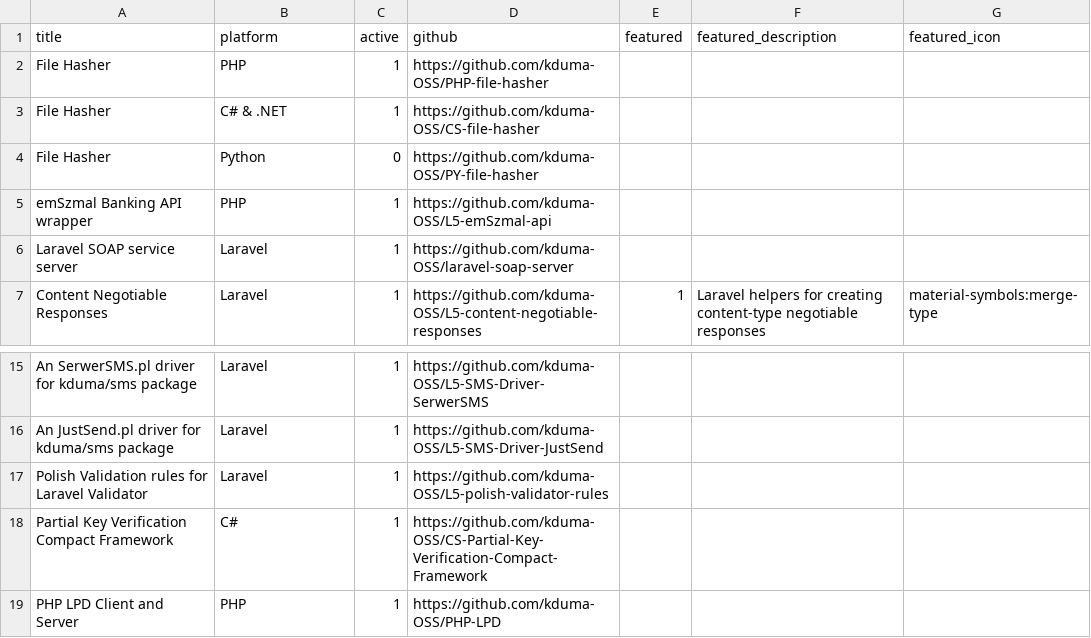
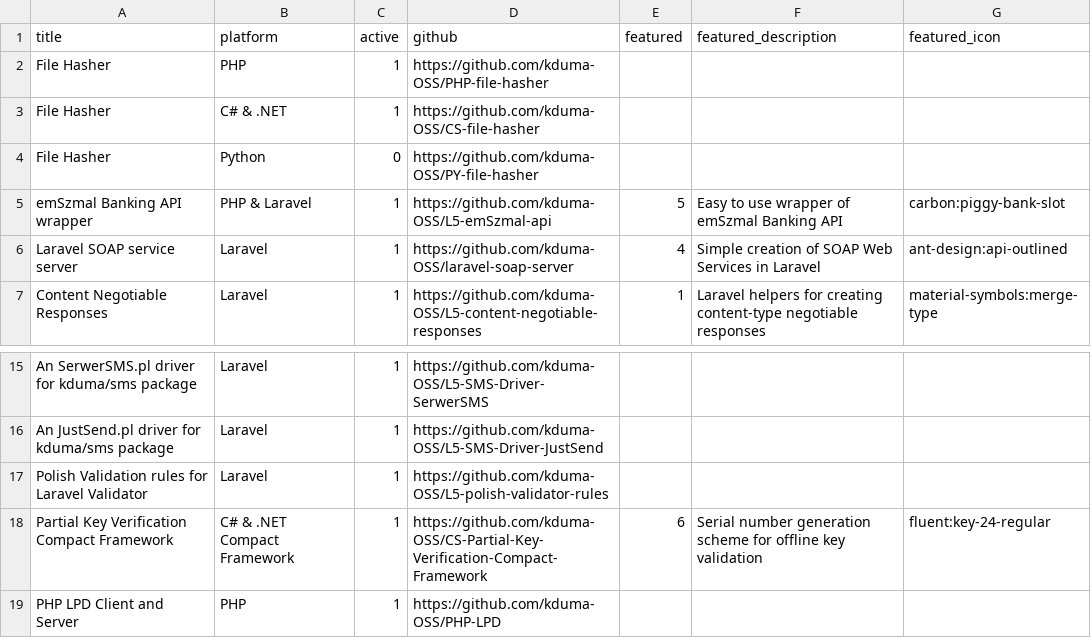
Before and after one commit to kduma-OSS/opensource.duma.sh, a CSV file: content/3.libraries/_list.csv, drawn as a sheet; only a part is shown, gaps mark what is left out.

Commit message:
Feature more Libraries

```diff
--- a/content/3.libraries/_list.csv
+++ b/content/3.libraries/_list.csv
@@ -4,4 +4,4 @@ File Hasher,C# & .NET,1,https://github.com/kduma-OSS/CS-file-hasher,,,
 File Hasher,Python,0,https://github.com/kduma-OSS/PY-file-hasher,,,
-emSzmal Banking API wrapper,PHP,1,https://github.com/kduma-OSS/L5-emSzmal-api,,,
-Laravel SOAP service server,Laravel,1,https://github.com/kduma-OSS/laravel-soap-server,,,
+emSzmal Banking API wrapper,PHP & Laravel,1,https://github.com/kduma-OSS/L5-emSzmal-api,5,Easy to use wrapper of emSzmal Banking API,carbon:piggy-bank-slot
+Laravel SOAP service server,Laravel,1,https://github.com/kduma-OSS/laravel-soap-server,4,Simple creation of SOAP Web Services in Laravel,ant-design:api-outlined
 Content Negotiable Responses,Laravel,1,https://github.com/kduma-OSS/L5-content-negotiable-responses,1,Laravel helpers for creating content-type negotiable responses,material-symbols:merge-type
@@ -17,3 +17,3 @@ An JustSend.pl driver for kduma/sms package,Laravel,1,https://github.com/kduma-O
 Polish Validation rules for Laravel Validator,Laravel,1,https://github.com/kduma-OSS/L5-polish-validator-rules,,,
-Partial Key Verification Compact Framework,C#,1,https://github.com/kduma-OSS/CS-Partial-Key-Verification-Compact-Framework,,,
+Partial Key Verification Compact Framework,C# & .NET Compact Framework,1,https://github.com/kduma-OSS/CS-Partial-Key-Verification-Compact-Framework,6,Serial number generation scheme for offline key validation,fluent:key-24-regular
 PHP LPD Client and Server,PHP,1,https://github.com/kduma-OSS/PHP-LPD,,,
```
